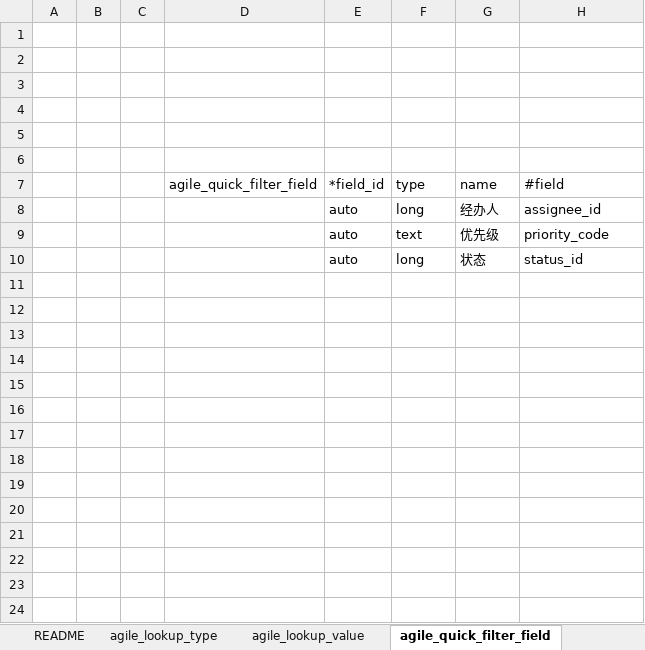
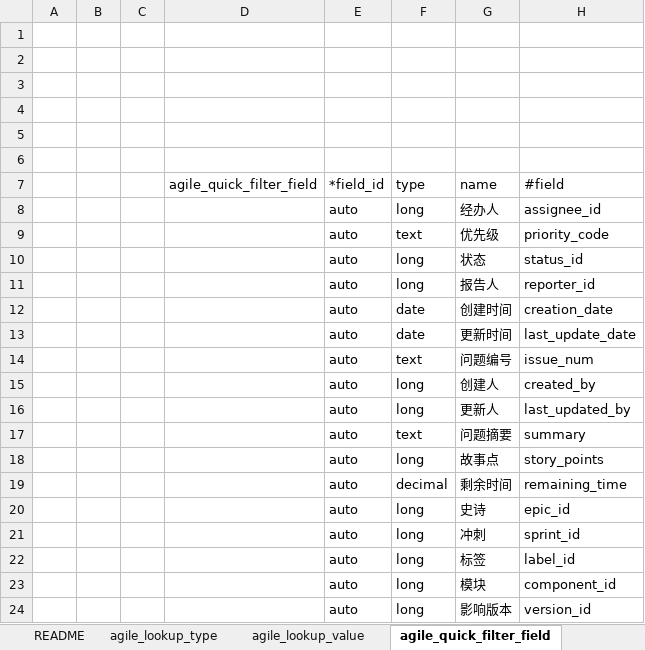
Before and after one commit to choerodon/agile-service-old, an Excel workbook: src/main/resources/script/db/data_init/2018-05-19-data-init.xlsx, sheet agile_quick_filter_field, drawn as a sheet; values as stored, in another font and other column widths than the file's, no borders; the diff names each change by its address in the sheet, - before the commit and + after, or states it on an @@ line.

```diff
--- a/src/main/resources/script/db/data_init/2018-05-19-data-init.xlsx (sheet agile_quick_filter_field)
+++ b/src/main/resources/script/db/data_init/2018-05-19-data-init.xlsx (sheet agile_quick_filter_field)
+row 11:  |  |  |  | auto | long | 报告人 | reporter_id
+row 12:  |  |  |  | auto | date | 创建时间 | creation_date
+row 13:  |  |  |  | auto | date | 更新时间 | last_update_date
+row 14:  |  |  |  | auto | text | 问题编号 | issue_num
+row 15:  |  |  |  | auto | long | 创建人 | created_by
+row 16:  |  |  |  | auto | long | 更新人 | last_updated_by
+row 17:  |  |  |  | auto | text | 问题摘要 | summary
+row 18:  |  |  |  | auto | long | 故事点 | story_points
+row 19:  |  |  |  | auto | decimal | 剩余时间 | remaining_time
+row 20:  |  |  |  | auto | long | 史诗 | epic_id
+row 21:  |  |  |  | auto | long | 冲刺 | sprint_id
+row 22:  |  |  |  | auto | long | 标签 | label_id
+row 23:  |  |  |  | auto | long | 模块 | component_id
+row 24:  |  |  |  | auto | long | 影响版本 | version_id
```
Also changed, not shown: 1 other file.
